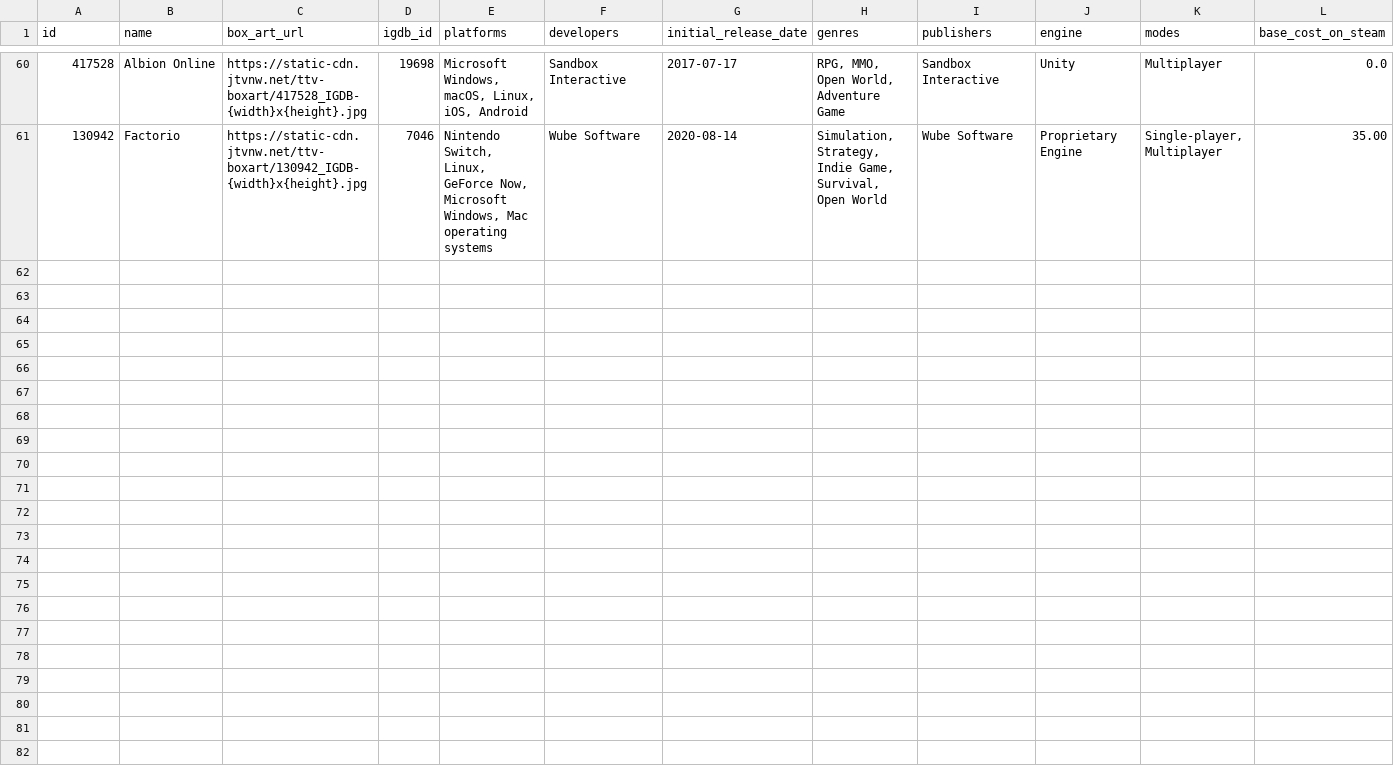
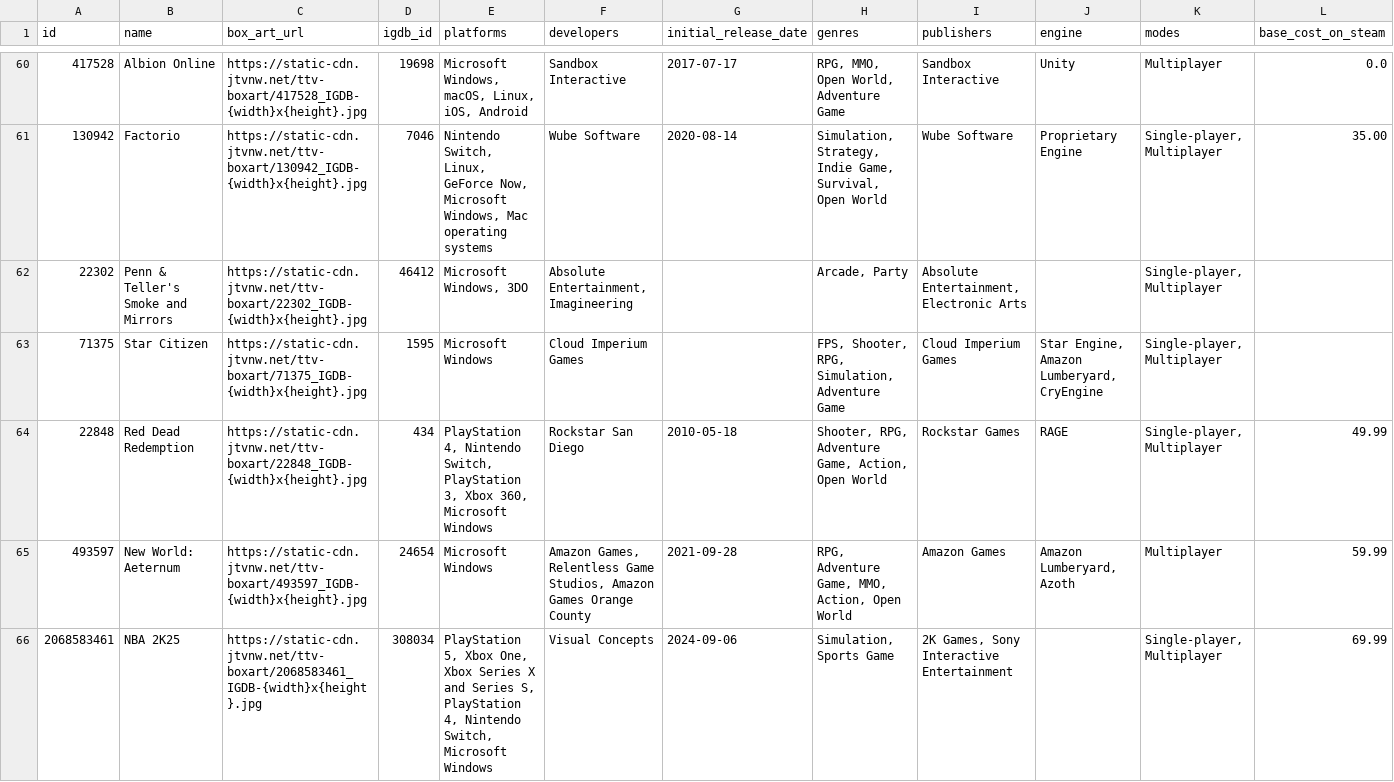
Before and after one commit to evanp28/is310-final-project, a CSV file: result.csv, drawn as a sheet; only a part is shown, gaps mark what is left out; the diff covers the shown part only.

Commit message:
Update result.csv

```diff
--- a/result.csv
+++ b/result.csv
@@ -61 +61,6 @@ id,name,box_art_url,igdb_id,platforms,developers,initial_release_date,genres,pub
 130942,Factorio,https://static-cdn.jtvnw.net/ttv-boxart/130942_IGDB-{width}x{height}.jpg,7046,"Nintendo Switch, Linux, GeForce Now, Microsoft Windows, Mac operating systems",Wube Software,2020-08-14,"Simulation, Strategy, Indie Game, Survival, Open World",Wube Software,Proprietary Engine,"Single-player, Multiplayer",35.00
+22302,Penn & Teller's Smoke and Mirrors,https://static-cdn.jtvnw.net/ttv-boxart/22302_IGDB-{width}x{height}.jpg,46412,"Microsoft Windows, 3DO","Absolute Entertainment, Imagineering",,"Arcade, Party","Absolute Entertainment, Electronic Arts",,"Single-player, Multiplayer",
+71375,Star Citizen,https://static-cdn.jtvnw.net/ttv-boxart/71375_IGDB-{width}x{height}.jpg,1595,Microsoft Windows,Cloud Imperium Games,,"FPS, Shooter, RPG, Simulation, Adventure Game",Cloud Imperium Games,"Star Engine, Amazon Lumberyard, CryEngine","Single-player, Multiplayer",
+22848,Red Dead Redemption,https://static-cdn.jtvnw.net/ttv-boxart/22848_IGDB-{width}x{height}.jpg,434,"PlayStation 4, Nintendo Switch, PlayStation 3, Xbox 360, Microsoft Windows",Rockstar San Diego,2010-05-18,"Shooter, RPG, Adventure Game, Action, Open World",Rockstar Games,RAGE,"Single-player, Multiplayer",49.99
+493597,New World: Aeternum,https://static-cdn.jtvnw.net/ttv-boxart/493597_IGDB-{width}x{height}.jpg,24654,Microsoft Windows,"Amazon Games, Relentless Game Studios, Amazon Games Orange County",2021-09-28,"RPG, Adventure Game, MMO, Action, Open World",Amazon Games,"Amazon Lumberyard, Azoth",Multiplayer,59.99
+2068583461,NBA 2K25,https://static-cdn.jtvnw.net/ttv-boxart/2068583461_IGDB-{width}x{height}.jpg,308034,"PlayStation 5, Xbox One, Xbox Series X and Series S, PlayStation 4, Nintendo Switch, Microsoft Windows",Visual Concepts,2024-09-06,"Simulation, Sports Game","2K Games, Sony Interactive Entertainment",,"Single-player, Multiplayer",69.99
```
Also changed, not shown: 5 added rows elsewhere in this file.
